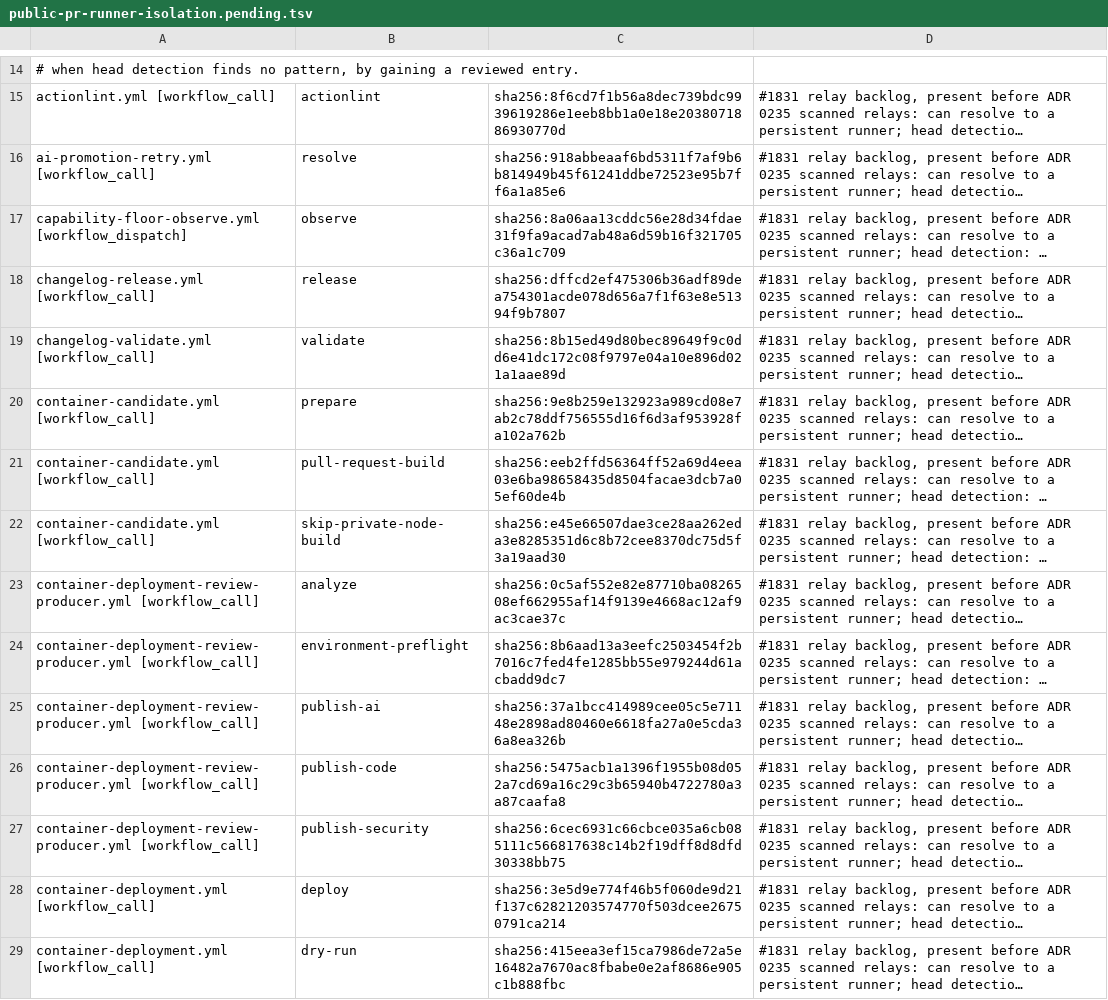
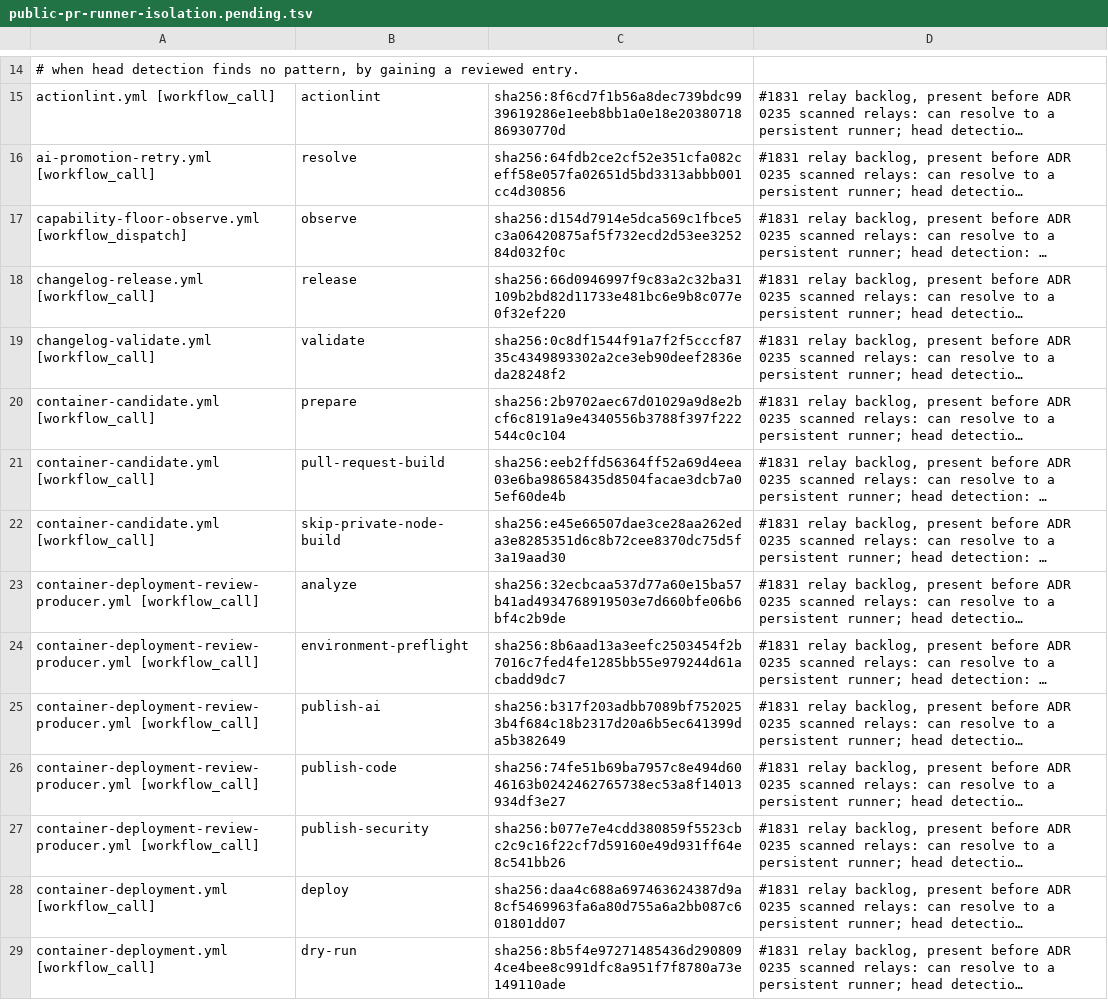
Before and after one commit to verJSON/.github, a TSV file: scripts/ci-gate/public-pr-runner-isolation.pending.tsv, drawn as a sheet; only a part is shown, gaps mark what is left out; long unchanged cells end in …; the diff covers the shown part only; the diff names each change by its address in the sheet, - before the commit and + after, or states it on an @@ line.

```diff
--- a/scripts/ci-gate/public-pr-runner-isolation.pending.tsv
+++ b/scripts/ci-gate/public-pr-runner-isolation.pending.tsv
-C16: sha256:918abbeaaf6bd5311f7af9b6b814949b45f61241ddbe72523e95b7ff6a1a85e6
+C16: sha256:64fdb2ce2cf52e351cfa082ceff58e057fa02651d5bd3313abbb001cc4d30856
-C17: sha256:8a06aa13cddc56e28d34fdae31f9fa9acad7ab48a6d59b16f321705c36a1c709
+C17: sha256:d154d7914e5dca569c1fbce5c3a06420875af5f732ecd2d53ee325284d032f0c
-C18: sha256:dffcd2ef475306b36adf89dea754301acde078d656a7f1f63e8e51394f9b7807
+C18: sha256:66d0946997f9c83a2c32ba31109b2bd82d11733e481bc6e9b8c077e0f32ef220
-C19: sha256:8b15ed49d80bec89649f9c0dd6e41dc172c08f9797e04a10e896d021a1aae89d
+C19: sha256:0c8df1544f91a7f2f5cccf8735c4349893302a2ce3eb90deef2836eda28248f2
-C20: sha256:9e8b259e132923a989cd08e7ab2c78ddf756555d16f6d3af953928fa102a762b
+C20: sha256:2b9702aec67d01029a9d8e2bcf6c8191a9e4340556b3788f397f222544c0c104
-C23: sha256:0c5af552e82e87710ba0826508ef662955af14f9139e4668ac12af9ac3cae37c
+C23: sha256:32ecbcaa537d77a60e15ba57b41ad4934768919503e7d660bfe06b6bf4c2b9de
-C25: sha256:37a1bcc414989cee05c5e71148e2898ad80460e6618fa27a0e5cda36a8ea326b
+C25: sha256:b317f203adbb7089bf7520253b4f684c18b2317d20a6b5ec641399da5b382649
-C26: sha256:5475acb1a1396f1955b08d052a7cd69a16c29c3b65940b4722780a3a87caafa8
+C26: sha256:74fe51b69ba7957c8e494d6046163b0242462765738ec53a8f14013934df3e27
-C27: sha256:6cec6931c66cbce035a6cb085111c566817638c14b2f19dff8d8dfd30338bb75
+C27: sha256:b077e7e4cdd380859f5523cbc2c9c16f22cf7d59160e49d931ff64e8c541bb26
-C28: sha256:3e5d9e774f46b5f060de9d21f137c62821203574770f503dcee26750791ca214
+C28: sha256:daa4c688a697463624387d9a8cf5469963fa6a80d755a6a2bb087c601801dd07
-C29: sha256:415eea3ef15ca7986de72a5e16482a7670ac8fbabe0e2af8686e905c1b888fbc
+C29: sha256:8b5f4e97271485436d2908094ce4bee8c991dfc8a951f7f8780a73e149110ade
```
Also changed, not shown: 17 edited cells elsewhere in this file, scripts/ci-gate/public-pr-runner-isolation.reviewed.tsv.
